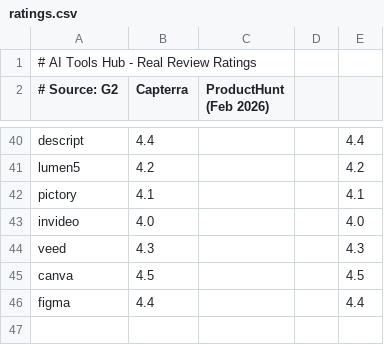
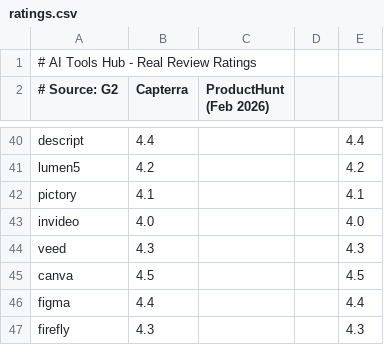
Before and after one commit to bobhasaclaw/ai-affiliate-site-v2, a CSV file: ratings.csv, drawn as a sheet; only a part is shown, gaps mark what is left out; the diff names each change by its address in the sheet, - before the commit and + after, or states it on an @@ line.

Commit message:
Add Adobe Firefly (43 tools)

```diff
--- a/ratings.csv
+++ b/ratings.csv
+row 47: firefly | 4.3 |  |  | 4.3
```
Also changed, not shown: 4 other files.
